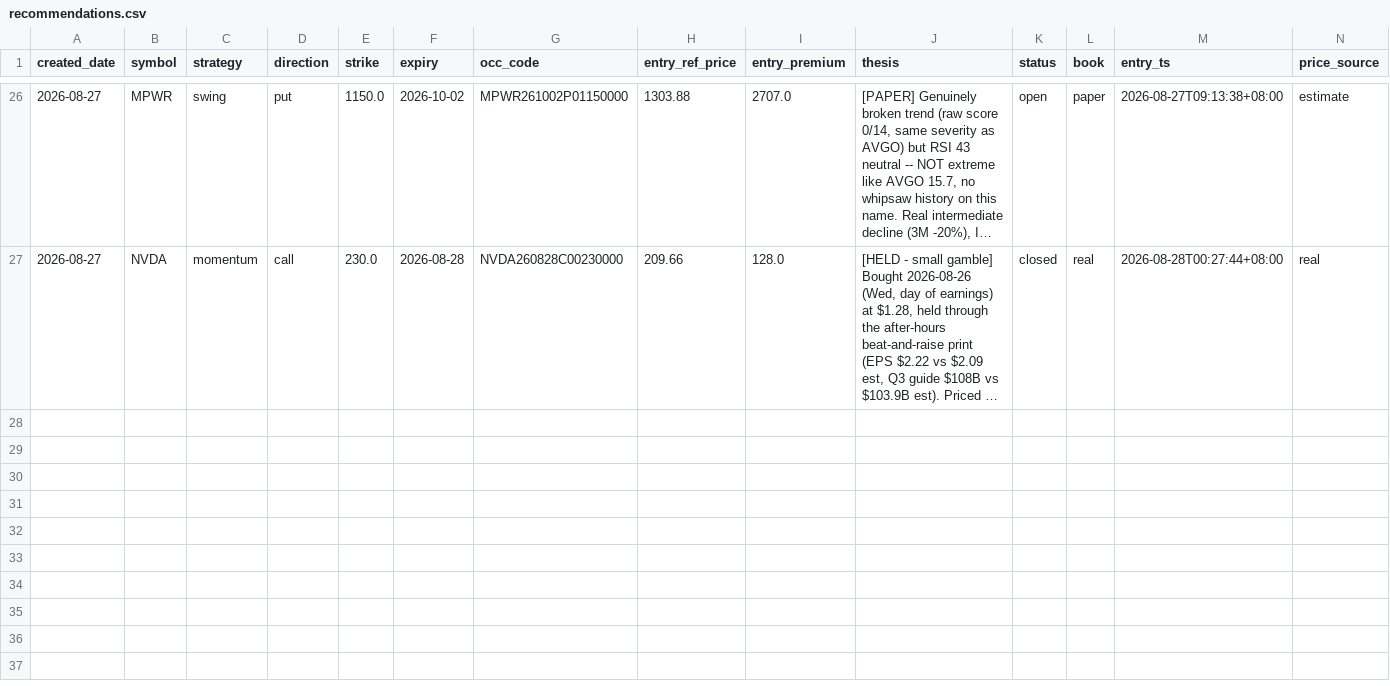
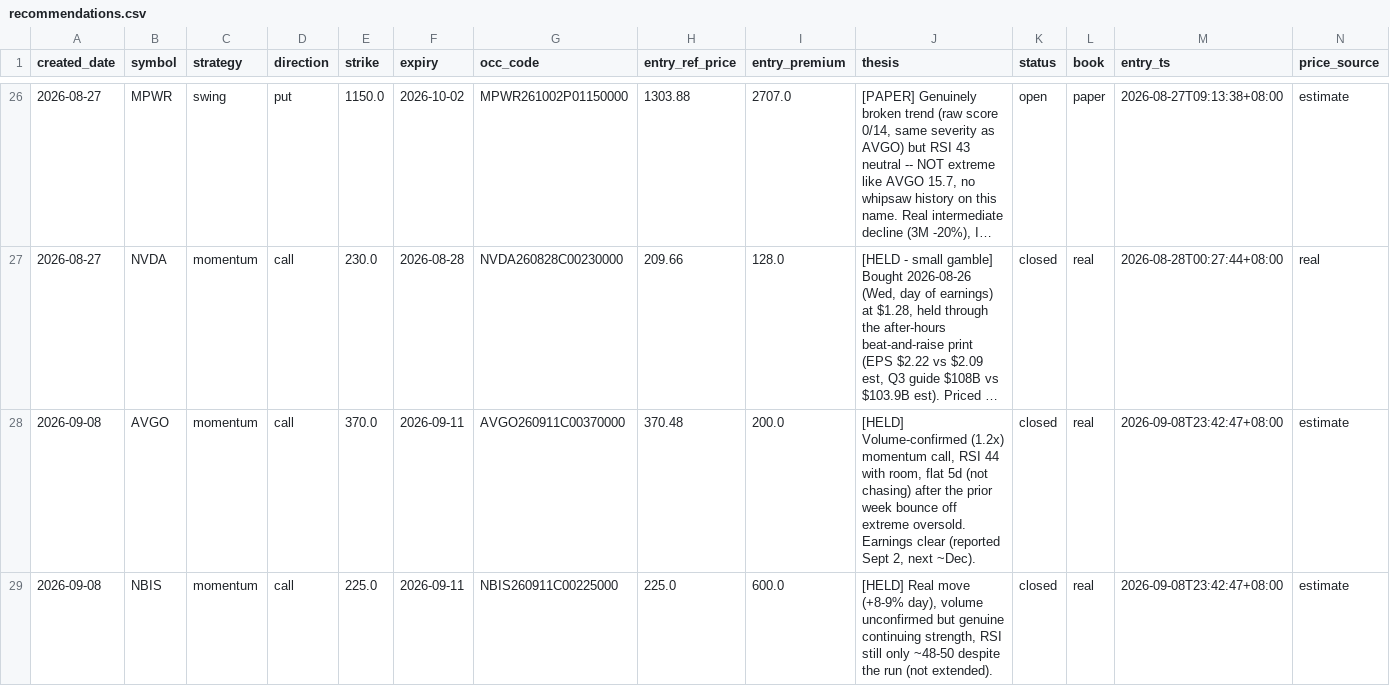
Before and after one commit to longansoju/options, a CSV file: data/recommendations.csv, drawn as a sheet; only a part is shown, gaps mark what is left out; long unchanged cells end in …; rows hold the shown columns only; the diff names each change by its address in the sheet, - before the commit and + after, or states it on an @@ line.

```diff
--- a/data/recommendations.csv
+++ b/data/recommendations.csv
+row 28: 2026-09-08 | AVGO | momentum | call | 370.0 | 2026-09-11 | AVGO260911C00370000 | 370.48 | 200.0 | [HELD] Volume-confirmed (1.2x) momentum call, RSI 44 with room, flat 5d (not chasing) after the prior week bounce off extreme oversold. Earnings clear (reported Sept 2, next ~Dec). | closed | real | 2026-09-08T23:42:47+08:00 | estimate
+row 29: 2026-09-08 | NBIS | momentum | call | 225.0 | 2026-09-11 | NBIS260911C00225000 | 225.0 | 600.0 | [HELD] Real move (+8-9% day), volume unconfirmed but genuine continuing strength, RSI still only ~48-50 despite the run (not extended). | closed | real | 2026-09-08T23:42:47+08:00 | estimate
```
